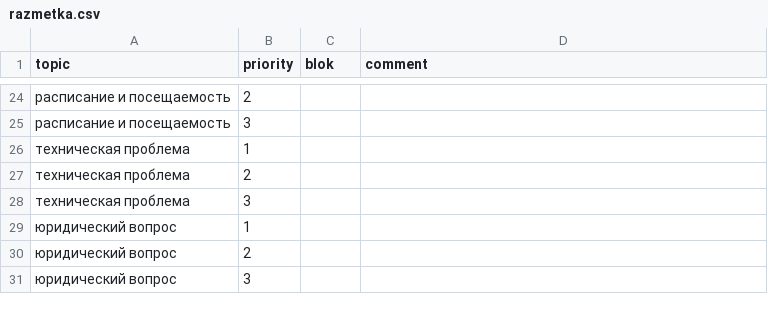
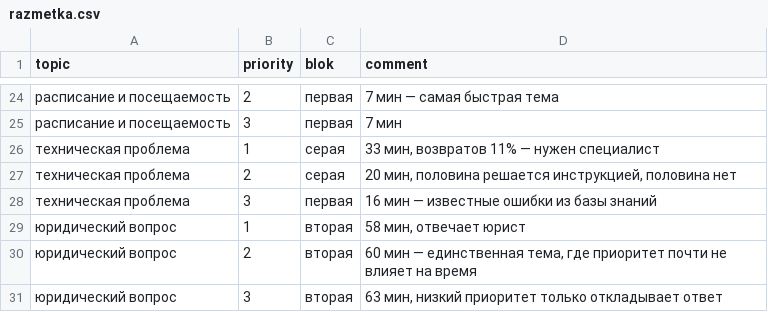
Before and after one commit to 0SkyI/projectday6, a CSV file: src/razmetka.csv, drawn as a sheet; only a part is shown, gaps mark what is left out; the diff covers the shown part only; the diff names each change by its address in the sheet, - before the commit and + after, or states it on an @@ line.

```diff
--- a/src/razmetka.csv
+++ b/src/razmetka.csv
-C24:C25 (blok): (empty)
+C24:C25 (blok): первая
-D24 (comment): (empty)
+D24 (comment): 7 мин — самая быстрая тема
-D25 (comment): (empty)
+D25 (comment): 7 мин
-C26:C27 (blok): (empty)
+C26:C27 (blok): серая
-D26 (comment): (empty)
+D26 (comment): 33 мин, возвратов 11% — нужен специалист
-D27 (comment): (empty)
+D27 (comment): 20 мин, половина решается инструкцией, половина нет
-C28 (blok): (empty)
+C28 (blok): первая
-D28 (comment): (empty)
+D28 (comment): 16 мин — известные ошибки из базы знаний
-C29:C31 (blok): (empty)
+C29:C31 (blok): вторая
-D29 (comment): (empty)
+D29 (comment): 58 мин, отвечает юрист
-D30 (comment): (empty)
+D30 (comment): 60 мин — единственная тема, где приоритет почти не влияет на время
-D31 (comment): (empty)
+D31 (comment): 63 мин, низкий приоритет только откладывает ответ
```
Also changed, not shown: 44 edited cells elsewhere in this file, 1 other file.
